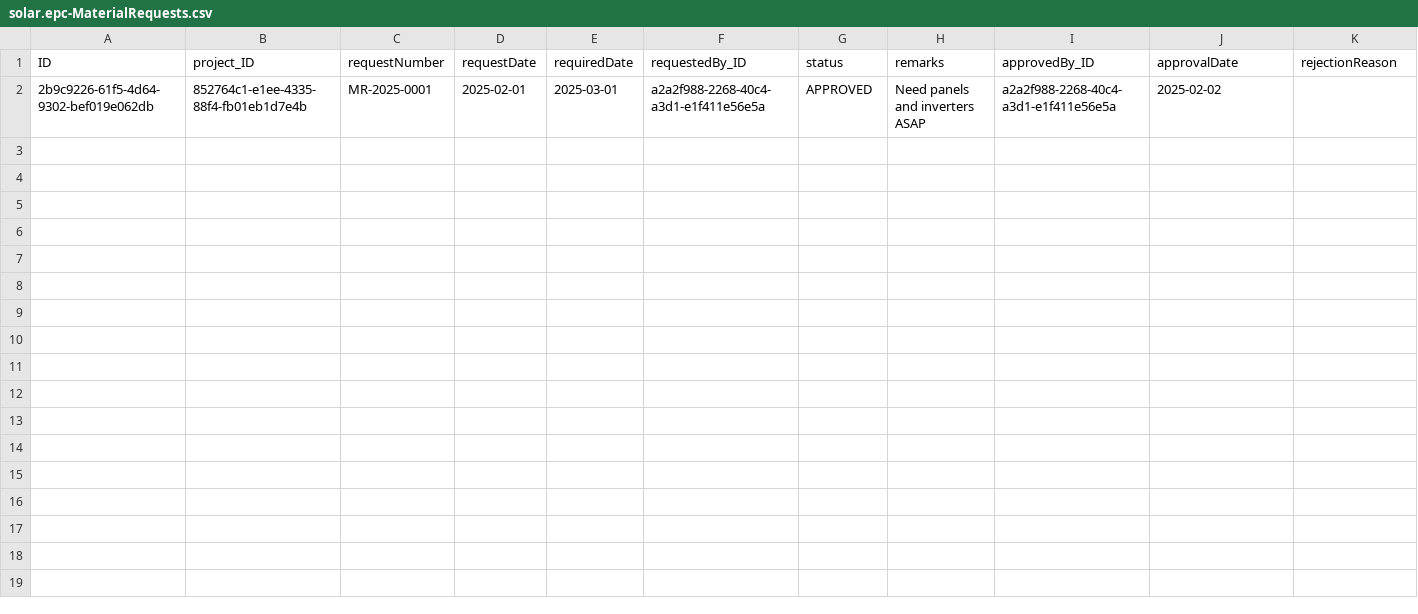
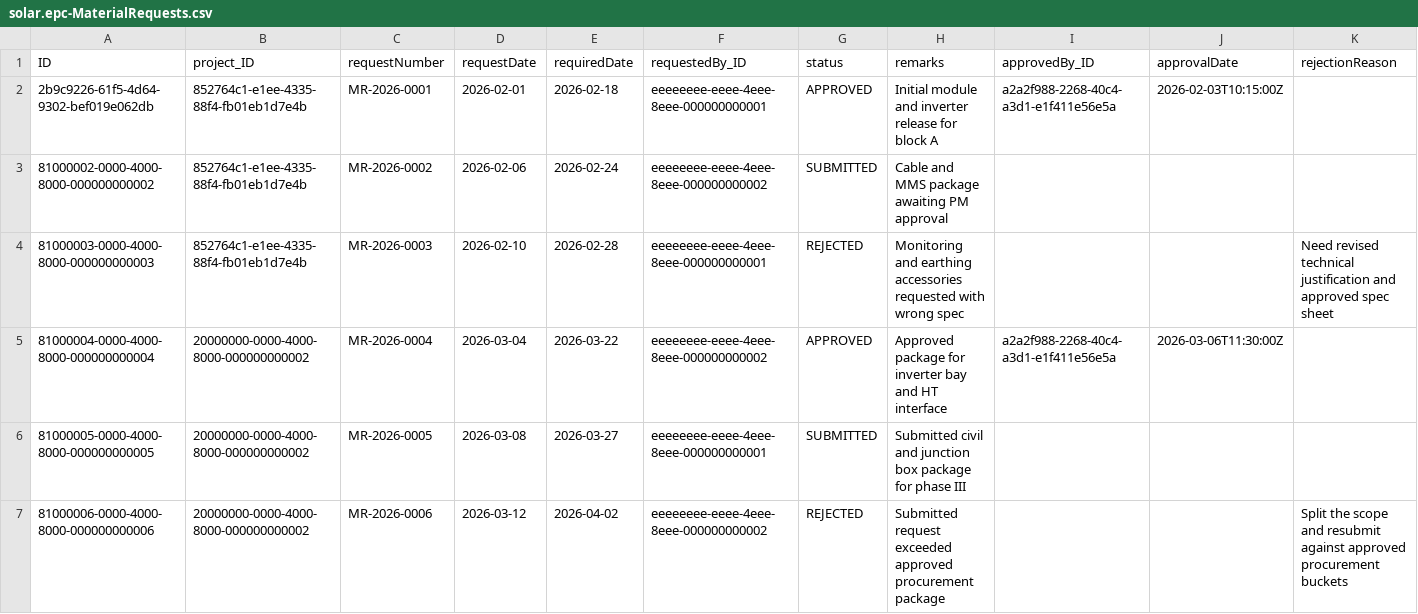
Before and after one commit to PrincePJU/final_p2p_solar_epc, a CSV file: db/data/solar.epc-MaterialRequests.csv, drawn as a sheet; only a part is shown; the diff covers the shown part only.

Commit message:
Refactor MaterialRequests UI, login view & routing
Refactor UI annotations and app UX around Material Requests, login, and routing.

Changes include:
- Reworked CDS annotations for MaterialRequests and related projections: standardized UI.SelectionFields, replaced legacy selection variant syntax, simplified UI.LineItem entries, consolidated header/fieldgroup/facets and removed redundant datapoints and update restrictions.
- Simplified MaterialRequestItems annotations (fewer columns, required fields aligned with UI).
- Component.js: streamlined session model init, added _getDefaultRouteForRole, improved route-guard logic (redirect logged-in users away from LoginPage, enforce role-based access, minor formatting/cleanup).
- Login view: moved inline styles to new login/LoginPage.css, cleaned up LoginPage.view.xml markup, updated copy and role select items, adjusted footer text and separators.
- manifest.json: register new CSS resource, update routing patterns to use MaterialRequests paths, fix annotation path prefix, and hide Create/Delete actions on MR list.
- Updated DB and CSV fixtures and added implementation coverage markdown.

These changes tidy UI annotations, improve navigation/role handling, and extract styling for maintainability.

```diff
--- a/db/data/solar.epc-MaterialRequests.csv
+++ b/db/data/solar.epc-MaterialRequests.csv
@@ -1,2 +1,7 @@
 ID;project_ID;requestNumber;requestDate;requiredDate;requestedBy_ID;status;remarks;approvedBy_ID;approvalDate;rejectionReason
-2b9c9226-61f5-4d64-9302-bef019e062db;852764c1-e1ee-4335-88f4-fb01eb1d7e4b;MR-2025-0001;2025-02-01;2025-03-01;a2a2f988-2268-40c4-a3d1-e1f411e56e5a;APPROVED;Need panels and inverters ASAP;a2a2f988-2268-40c4-a3d1-e1f411e56e5a;2025-02-02;
+2b9c9226-61f5-4d64-9302-bef019e062db;852764c1-e1ee-4335-88f4-fb01eb1d7e4b;MR-2026-0001;2026-02-01;2026-02-18;eeeeeeee-eeee-4eee-8eee-000000000001;APPROVED;Initial module and inverter release for block A;a2a2f988-2268-40c4-a3d1-e1f411e56e5a;2026-02-03T10:15:00Z;
+81000002-0000-4000-8000-000000000002;852764c1-e1ee-4335-88f4-fb01eb1d7e4b;MR-2026-0002;2026-02-06;2026-02-24;eeeeeeee-eeee-4eee-8eee-000000000002;SUBMITTED;Cable and MMS package awaiting PM approval;;;
+81000003-0000-4000-8000-000000000003;852764c1-e1ee-4335-88f4-fb01eb1d7e4b;MR-2026-0003;2026-02-10;2026-02-28;eeeeeeee-eeee-4eee-8eee-000000000001;REJECTED;Monitoring and earthing accessories requested with wrong spec;;;Need revised technical justification and approved spec sheet
+81000004-0000-4000-8000-000000000004;20000000-0000-4000-8000-000000000002;MR-2026-0004;2026-03-04;2026-03-22;eeeeeeee-eeee-4eee-8eee-000000000002;APPROVED;Approved package for inverter bay and HT interface;a2a2f988-2268-40c4-a3d1-e1f411e56e5a;2026-03-06T11:30:00Z;
+81000005-0000-4000-8000-000000000005;20000000-0000-4000-8000-000000000002;MR-2026-0005;2026-03-08;2026-03-27;eeeeeeee-eeee-4eee-8eee-000000000001;SUBMITTED;Submitted civil and junction box package for phase III;;;
+81000006-0000-4000-8000-000000000006;20000000-0000-4000-8000-000000000002;MR-2026-0006;2026-03-12;2026-04-02;eeeeeeee-eeee-4eee-8eee-000000000002;REJECTED;Submitted request exceeded approved procurement package;;;Split the scope and resubmit against approved procurement buckets
```
Also changed, not shown: 6 added rows elsewhere in this file, db/data/solar.epc-Projects.csv, 10 other files.
